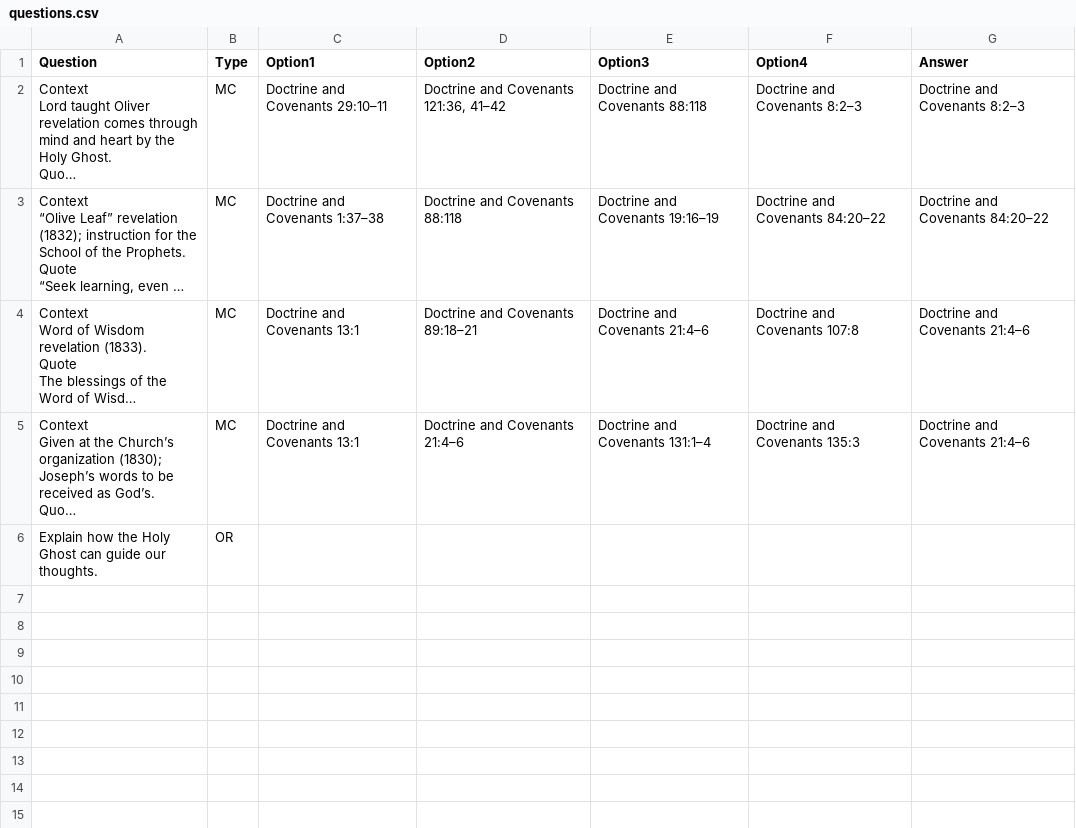
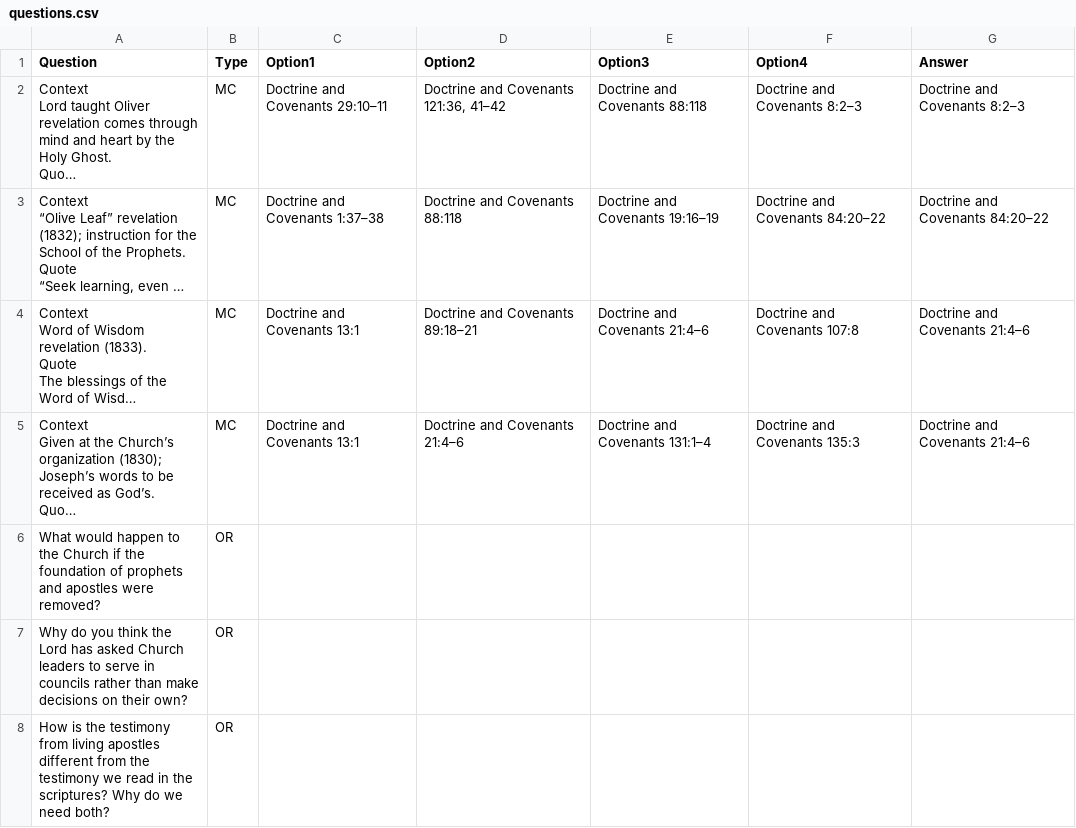
Before and after one commit to harmkenn/Python-Quiz, a CSV file: questions.csv, drawn as a sheet; long unchanged cells end in …; the diff names each change by its address in the sheet, - before the commit and + after, or states it on an @@ line.

Commit message:
update new questions

```diff
--- a/questions.csv
+++ b/questions.csv
-A6 (Question): Explain how the Holy Ghost can guide our thoughts.
+A6 (Question): What would happen to the Church if the foundation of prophets and apostles were removed?
+row 7: Why do you think the Lord has asked Church leaders to serve in councils rather than make decisions on their own? | OR
+row 8: How is the testimony from living apostles different from the testimony we read in the scriptures? Why do we need both? | OR
```
